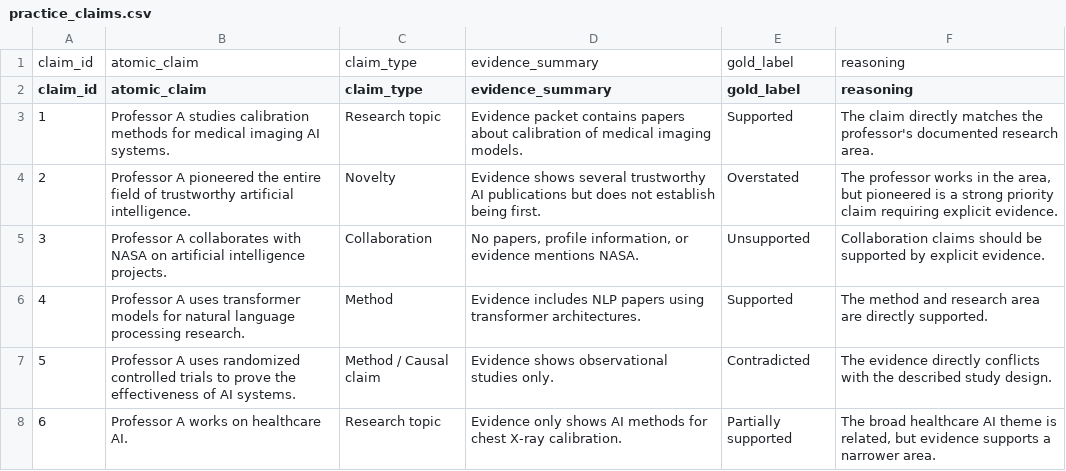
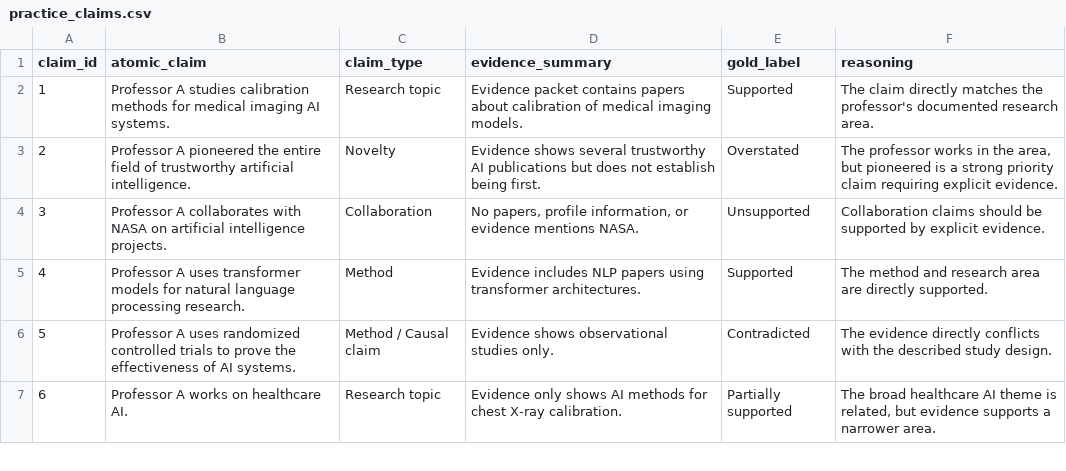
Before and after one commit to PhongCT1105/Hack-Research, a CSV file: annotations/practice_claims.csv, drawn as a sheet; only a part is shown; the diff names each change by its address in the sheet, - before the commit and + after, or states it on an @@ line.

Commit message:
Remove duplicate header from practice_claims.csv
Removed duplicate header row from practice_claims.csv

```diff
--- a/annotations/practice_claims.csv
+++ b/annotations/practice_claims.csv
-row 1: claim_id | atomic_claim | claim_type | evidence_summary | gold_label | reasoning
```
